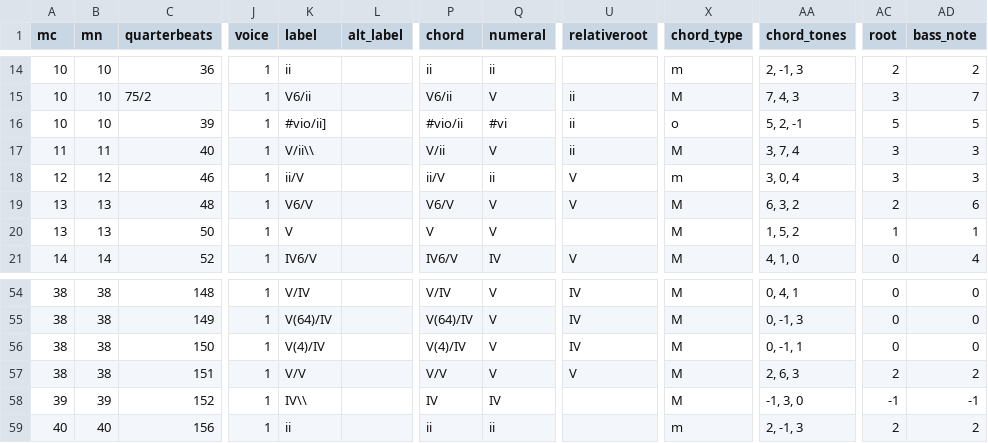
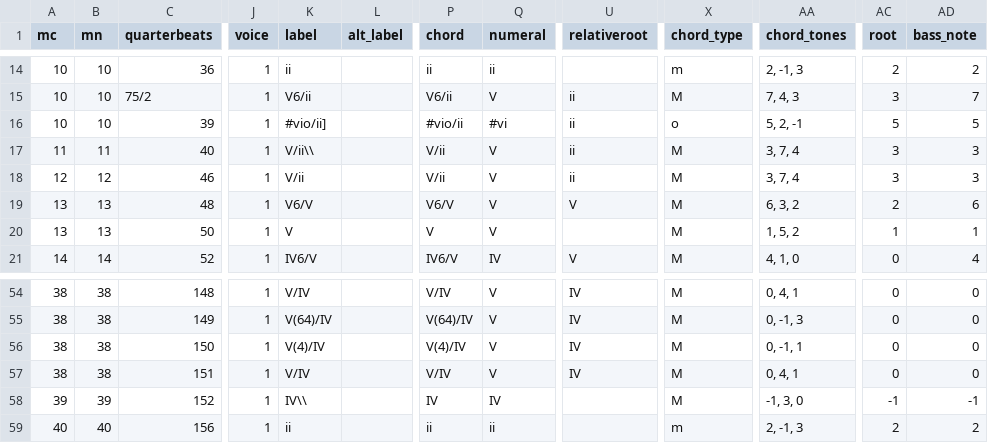
Before and after one commit to DCMLab/kleine_geistliche_konzerte, a TSV file: harmonies/op09n23swv328_Veni,_Sancte_Spiritus.harmonies.tsv, drawn as a sheet; only a part is shown, gaps mark what is left out; the diff names each change by its address in the sheet, - before the commit and + after, or states it on an @@ line.

```diff
--- a/harmonies/op09n23swv328_Veni,_Sancte_Spiritus.harmonies.tsv
+++ b/harmonies/op09n23swv328_Veni,_Sancte_Spiritus.harmonies.tsv
-K18 (label): ii/V
+K18 (label): V/ii
-P18 (chord): ii/V
+P18 (chord): V/ii
-Q18 (numeral): ii
+Q18 (numeral): V
-U18 (relativeroot): V
+U18 (relativeroot): ii
-X18 (chord_type): m
+X18 (chord_type): M
-AA18 (chord_tones): 3, 0, 4
+AA18 (chord_tones): 3, 7, 4
-K57 (label): V/V
+K57 (label): V/IV
-P57 (chord): V/V
+P57 (chord): V/IV
-U57 (relativeroot): V
+U57 (relativeroot): IV
-AA57 (chord_tones): 2, 6, 3
+AA57 (chord_tones): 0, 4, 1
-AC57 (root): 2
+AC57 (root): 0
-AD57 (bass_note): 2
+AD57 (bass_note): 0
```
Also changed, not shown: reviewed/op09n23swv328_Veni,_Sancte_Spiritus_reviewed.tsv, 3 other files.
